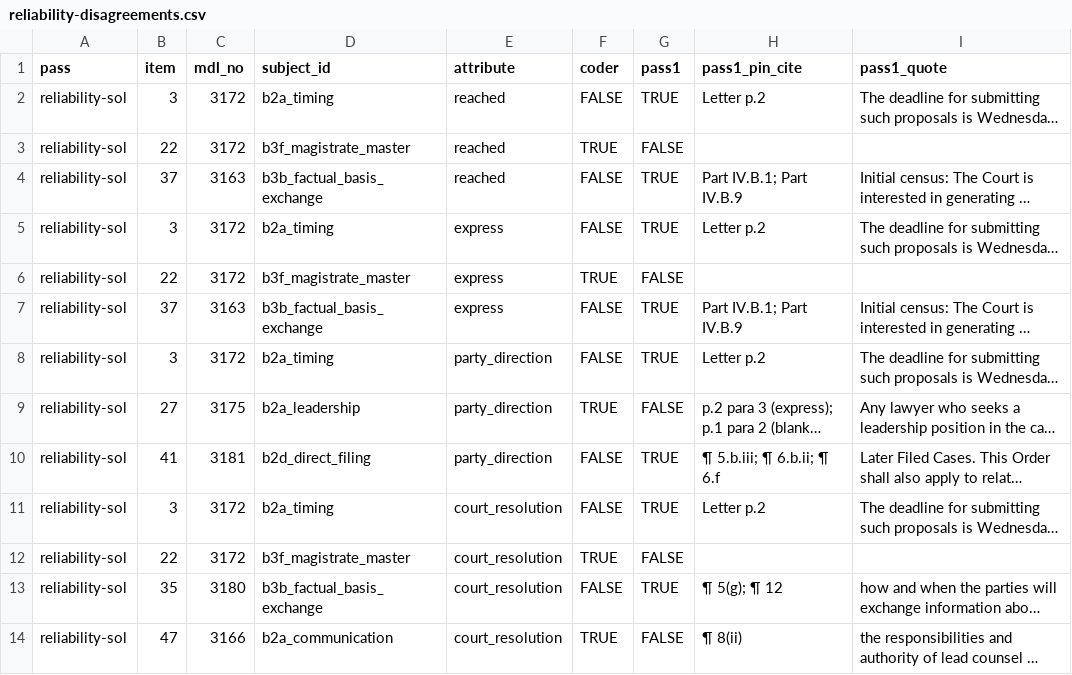
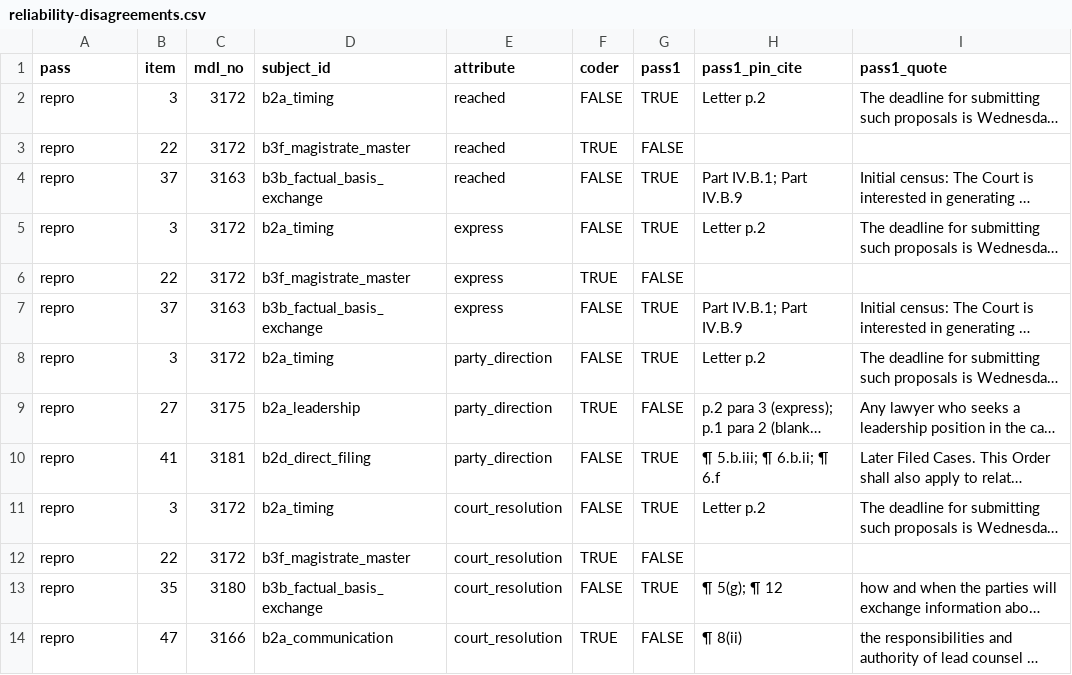
Before and after one commit to zachluhmann/rule-16-1-tracker, a CSV file: reliability-disagreements.csv, drawn as a sheet; only a part is shown; long unchanged cells end in …; the diff names each change by its address in the sheet, - before the commit and + after, or states it on an @@ line.

Commit message:
Codebook v1.1 recode, reliability pass, and automated triage

```diff
--- a/reliability-disagreements.csv
+++ b/reliability-disagreements.csv
-A2:A14 (pass): reliability-sol
+A2:A14 (pass): repro
```
Also changed, not shown: rule-16-1-searches.csv, 10 other files.
